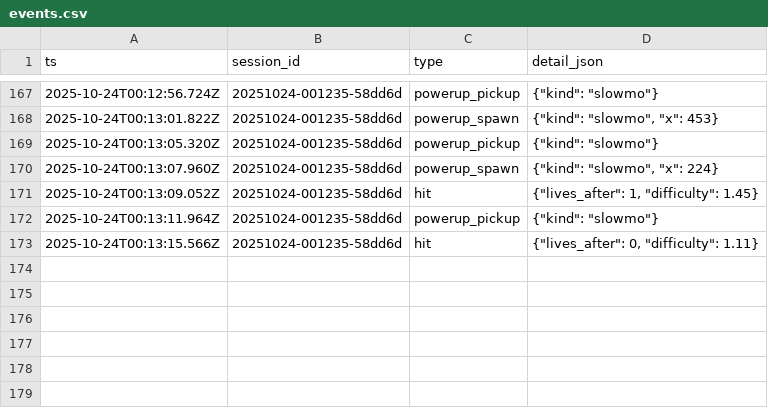
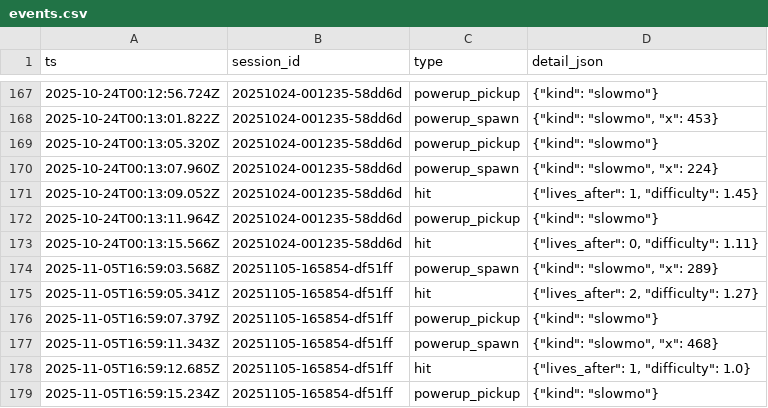
Before and after one commit to mejiso/DDA-Game, a CSV file: logs/events.csv, drawn as a sheet; only a part is shown, gaps mark what is left out.

Commit message:
New Data log

```diff
--- a/logs/events.csv
+++ b/logs/events.csv
@@ -173 +173,7 @@ ts,session_id,type,detail_json
 2025-10-24T00:13:15.566Z,20251024-001235-58dd6d,hit,"{""lives_after"": 0, ""difficulty"": 1.11}"
+2025-11-05T16:59:03.568Z,20251105-165854-df51ff,powerup_spawn,"{""kind"": ""slowmo"", ""x"": 289}"
+2025-11-05T16:59:05.341Z,20251105-165854-df51ff,hit,"{""lives_after"": 2, ""difficulty"": 1.27}"
+2025-11-05T16:59:07.379Z,20251105-165854-df51ff,powerup_pickup,"{""kind"": ""slowmo""}"
+2025-11-05T16:59:11.343Z,20251105-165854-df51ff,powerup_spawn,"{""kind"": ""slowmo"", ""x"": 468}"
+2025-11-05T16:59:12.685Z,20251105-165854-df51ff,hit,"{""lives_after"": 1, ""difficulty"": 1.0}"
+2025-11-05T16:59:15.234Z,20251105-165854-df51ff,powerup_pickup,"{""kind"": ""slowmo""}"
```
Also changed, not shown: logs/sessions.csv.
